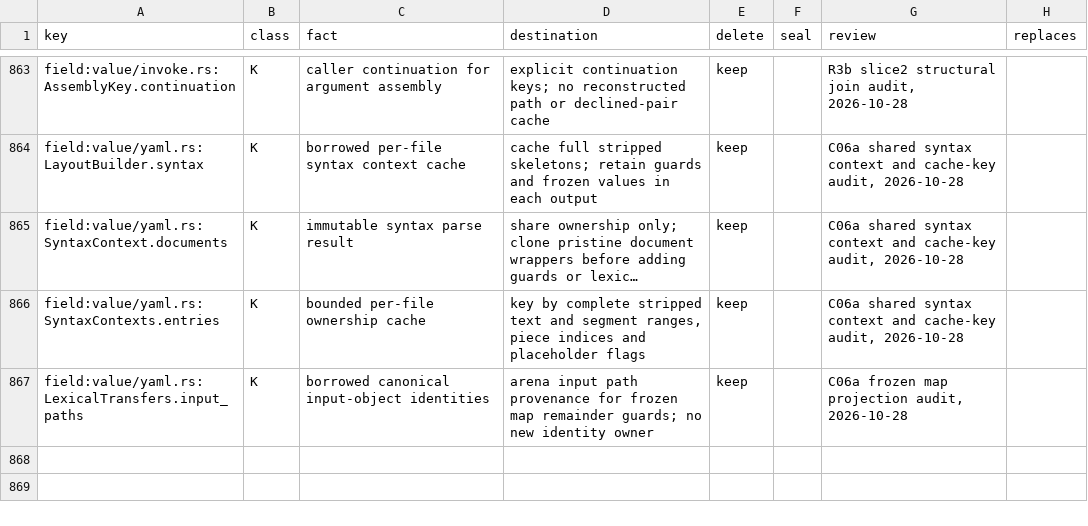
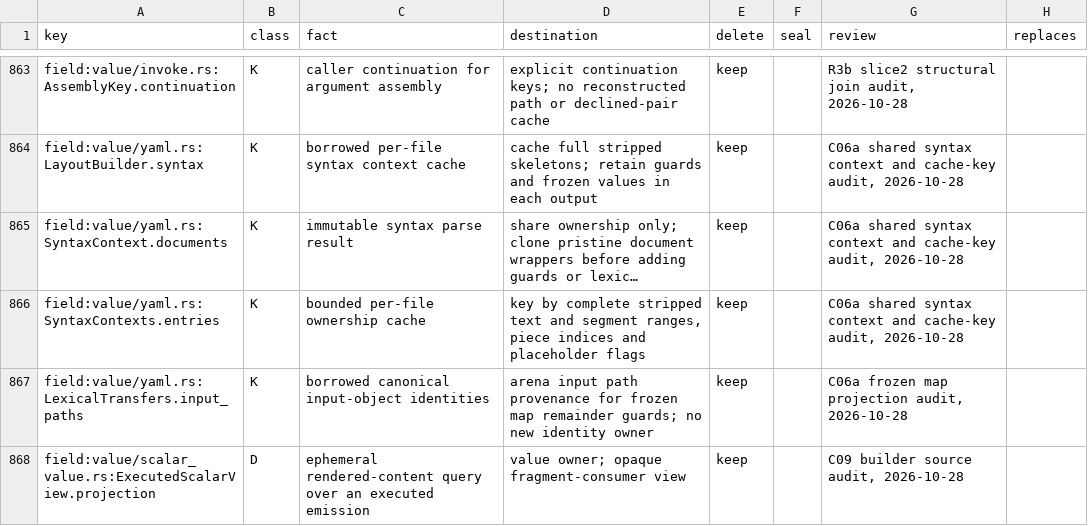
Before and after one commit to romnn/helm-schema, a TSV file: plan/value-algebra-r0-inventory/classification.tsv, drawn as a sheet; only a part is shown, gaps mark what is left out; long unchanged cells end in ….

```diff
--- a/plan/value-algebra-r0-inventory/classification.tsv
+++ b/plan/value-algebra-r0-inventory/classification.tsv
@@ -867 +867,2 @@ field:value/yaml.rs:SyntaxContexts.entries	K	bounded per-file ownership cache	ke
 field:value/yaml.rs:LexicalTransfers.input_paths	K	borrowed canonical input-object identities	arena input path provenance for frozen map remainder guards; no new identity owner	keep		C06a frozen map projection audit, 2026-10-28	""
+field:value/scalar_value.rs:ExecutedScalarView.projection	D	ephemeral rendered-content query over an executed emission	value owner; opaque fragment-consumer view	keep		C09 builder source audit, 2026-10-28	
```
Also changed, not shown: plan/value-algebra-r0-inventory/retirements.tsv, 12 other files.
